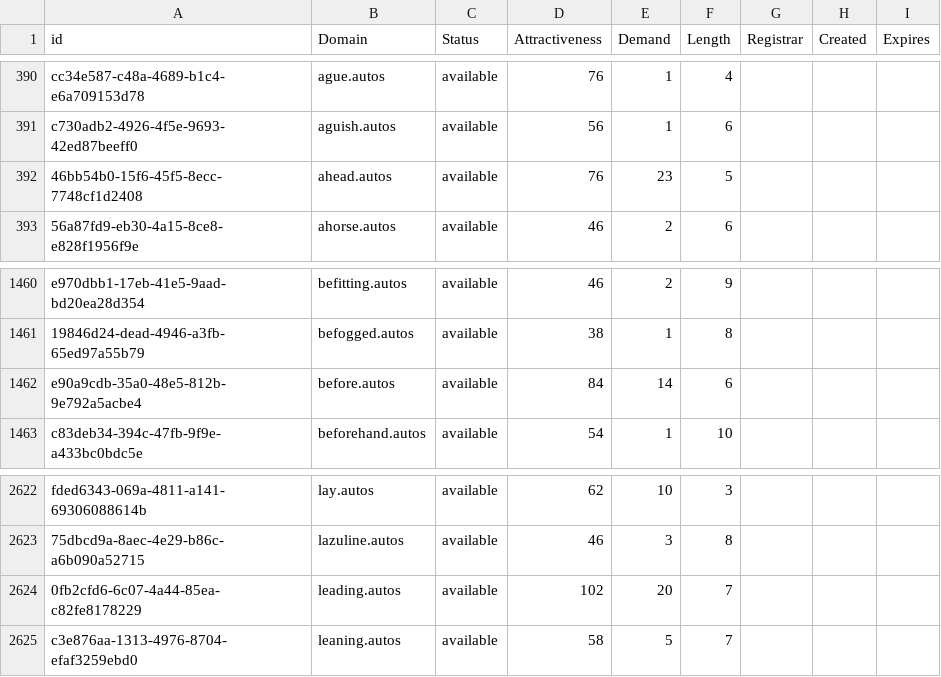
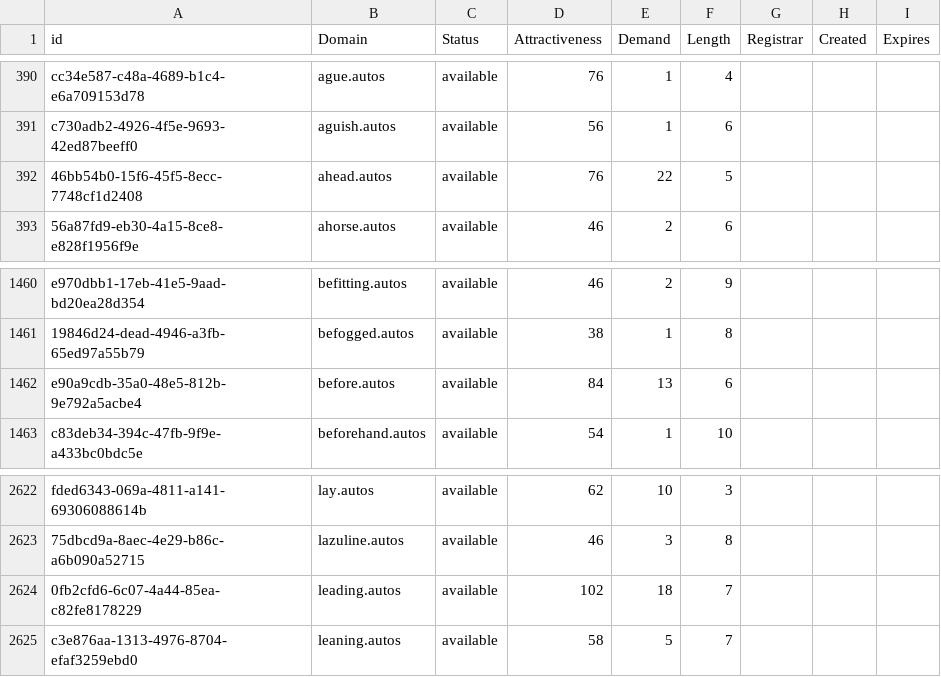
Before and after one commit to UniqueDomains/autos-oneword-domains, a CSV file: autos.csv, drawn as a sheet; only a part is shown, gaps mark what is left out.

Commit message:
Domains update

```diff
--- a/autos.csv
+++ b/autos.csv
@@ -391,3 +391,3 @@ cc34e587-c48a-4689-b1c4-e6a709153d78,ague.autos,available,76,1,4,,,
 c730adb2-4926-4f5e-9693-42ed87beeff0,aguish.autos,available,56,1,6,,,
-46bb54b0-15f6-45f5-8ecc-7748cf1d2408,ahead.autos,available,76,23,5,,,
+46bb54b0-15f6-45f5-8ecc-7748cf1d2408,ahead.autos,available,76,22,5,,,
 56a87fd9-eb30-4a15-8ce8-e828f1956f9e,ahorse.autos,available,46,2,6,,,
@@ -1461,3 +1461,3 @@ e970dbb1-17eb-41e5-9aad-bd20ea28d354,befitting.autos,available,46,2,9,,,
 19846d24-dead-4946-a3fb-65ed97a55b79,befogged.autos,available,38,1,8,,,
-e90a9cdb-35a0-48e5-812b-9e792a5acbe4,before.autos,available,84,14,6,,,
+e90a9cdb-35a0-48e5-812b-9e792a5acbe4,before.autos,available,84,13,6,,,
 c83deb34-394c-47fb-9f9e-a433bc0bdc5e,beforehand.autos,available,54,1,10,,,
@@ -2623,3 +2623,3 @@ fded6343-069a-4811-a141-69306088614b,lay.autos,available,62,10,3,,,
 75dbcd9a-8aec-4e29-b86c-a6b090a52715,lazuline.autos,available,46,3,8,,,
-0fb2cfd6-6c07-4a44-85ea-c82fe8178229,leading.autos,available,102,20,7,,,
+0fb2cfd6-6c07-4a44-85ea-c82fe8178229,leading.autos,available,102,18,7,,,
 c3e876aa-1313-4976-8704-efaf3259ebd0,leaning.autos,available,58,5,7,,,
```
Also changed, not shown: 1 other file.
